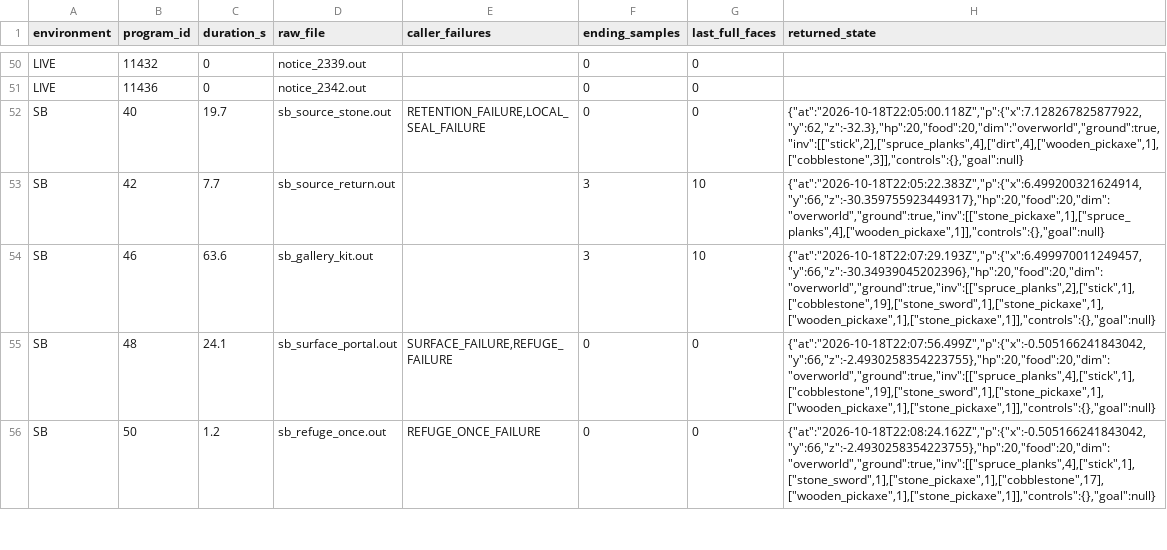
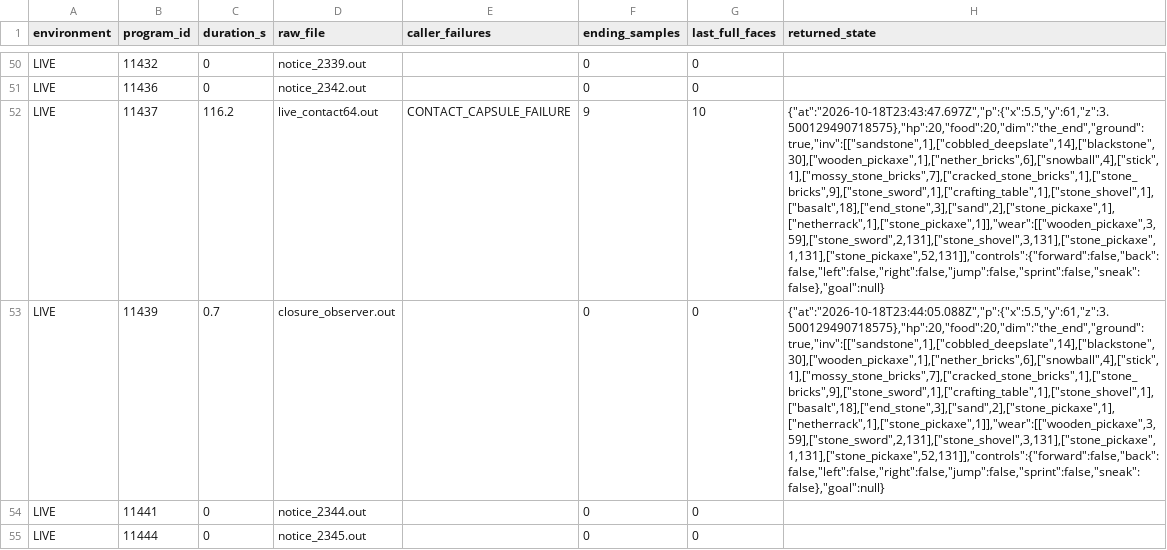
Before and after one commit to caoshiyi/EAT, a TSV file: tasks/minecraft/team/p2/iter26/RUN_RECEIPTS.tsv, drawn as a sheet; only a part is shown, gaps mark what is left out; the shorter side is filled out with more unchanged rows; the diff covers the shown part only; the diff names each change by its address in the sheet, - before the commit and + after, or states it on an @@ line.

Commit message:
P2 final: retain End body after live cloud hazard; record stale closure score and failures

```diff
--- a/tasks/minecraft/team/p2/iter26/RUN_RECEIPTS.tsv
+++ b/tasks/minecraft/team/p2/iter26/RUN_RECEIPTS.tsv
+row 52: LIVE | 11437 | 116.2 | live_contact64.out | CONTACT_CAPSULE_FAILURE | 9 | 10 | {"at":"2026-10-18T23:43:47.697Z","p":{"x":5.5,"y":61,"z":3.500129490718575},"hp":20,"food":20,"dim":"the_end","ground":true,"inv":[["sandstone",1],["cobbled_deepslate",14],["blackstone",30],["wooden_pickaxe",1],["nether_bricks",6],["snowball",4],["stick",1],["mossy_stone_bricks",7],["cracked_stone_bricks",1],["stone_bricks",9],["stone_sword",1],["crafting_table",1],["stone_shovel",1],["basalt",18],["end_stone",3],["sand",2],["stone_pickaxe",1],["netherrack",1],["stone_pickaxe",1]],"wear":[["wooden_pickaxe",3,59],["stone_sword",2,131],["stone_shovel",3,131],["stone_pickaxe",1,131],["stone_pickaxe",52,131]],"controls":{"forward":false,"back":false,"left":false,"right":false,"jump":false,"sprint":false,"sneak":false},"goal":null}
+row 53: LIVE | 11439 | 0.7 | closure_observer.out |  | 0 | 0 | {"at":"2026-10-18T23:44:05.088Z","p":{"x":5.5,"y":61,"z":3.500129490718575},"hp":20,"food":20,"dim":"the_end","ground":true,"inv":[["sandstone",1],["cobbled_deepslate",14],["blackstone",30],["wooden_pickaxe",1],["nether_bricks",6],["snowball",4],["stick",1],["mossy_stone_bricks",7],["cracked_stone_bricks",1],["stone_bricks",9],["stone_sword",1],["crafting_table",1],["stone_shovel",1],["basalt",18],["end_stone",3],["sand",2],["stone_pickaxe",1],["netherrack",1],["stone_pickaxe",1]],"wear":[["wooden_pickaxe",3,59],["stone_sword",2,131],["stone_shovel",3,131],["stone_pickaxe",1,131],["stone_pickaxe",52,131]],"controls":{"forward":false,"back":false,"left":false,"right":false,"jump":false,"sprint":false,"sneak":false},"goal":null}
+row 54: LIVE | 11441 | 0 | notice_2344.out |  | 0 | 0
+row 55: LIVE | 11444 | 0 | notice_2345.out |  | 0 | 0
```
Also changed, not shown: 5 added rows elsewhere in this file, 35 other files.
